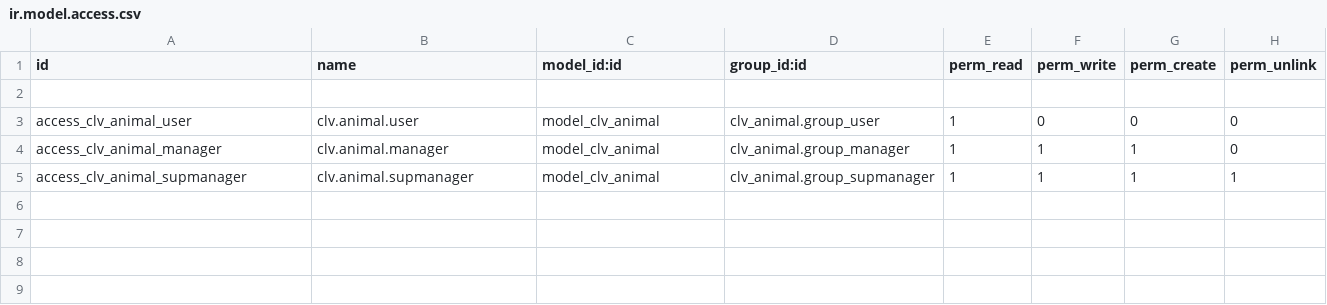
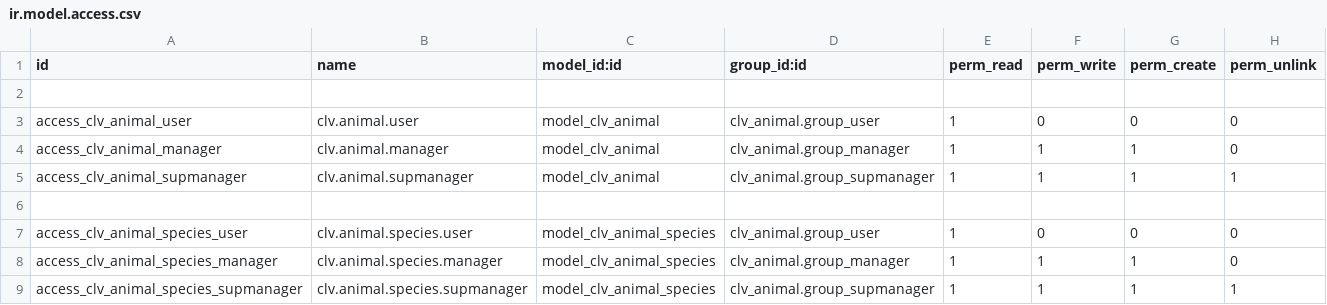
Before and after one commit to CLVsol/clvsol_odoo_addons, a CSV file: clv_animal/security/ir.model.access.csv, drawn as a sheet; the diff names each change by its address in the sheet, - before the commit and + after, or states it on an @@ line.

Commit message:
[IMP] clv_animal (add animal_species)

```diff
--- a/clv_animal/security/ir.model.access.csv
+++ b/clv_animal/security/ir.model.access.csv
+row 6: (empty)
+row 7: access_clv_animal_species_user | clv.animal.species.user | model_clv_animal_species | clv_animal.group_user | 1 | 0 | 0 | 0
+row 8: access_clv_animal_species_manager | clv.animal.species.manager | model_clv_animal_species | clv_animal.group_manager | 1 | 1 | 1 | 0
+row 9: access_clv_animal_species_supmanager | clv.animal.species.supmanager | model_clv_animal_species | clv_animal.group_supmanager | 1 | 1 | 1 | 1
```
Also changed, not shown: 5 other files.
